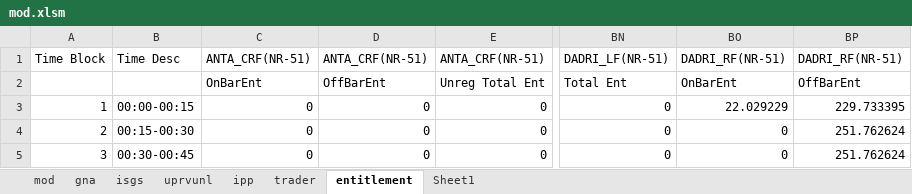
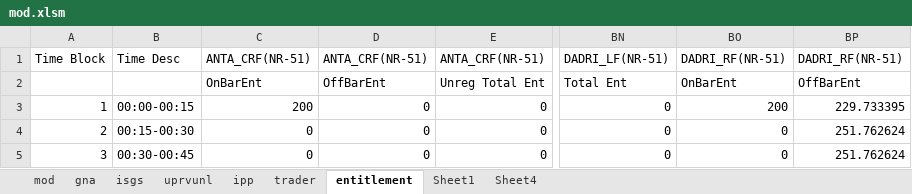
Before and after one commit to shubhuppcl/Backing_plant, an Excel workbook: mod.xlsm, sheet entitlement, drawn as a sheet; only a part is shown, gaps mark what is left out; values as stored, in another font and other column widths than the file's, no borders; the diff names each change by its address in the sheet, - before the commit and + after, or states it on an @@ line.

```diff
--- a/mod.xlsm (sheet entitlement)
+++ b/mod.xlsm (sheet entitlement)
+sheet tab: Sheet4
-C3: 0
+C3: 200
-BO3: 22.029229
+BO3: 200
```
Also changed, not shown: sheet gna, sheet Sheet1, sheet uprvunl, sheet trader, sheet ipp, 2 other files.
